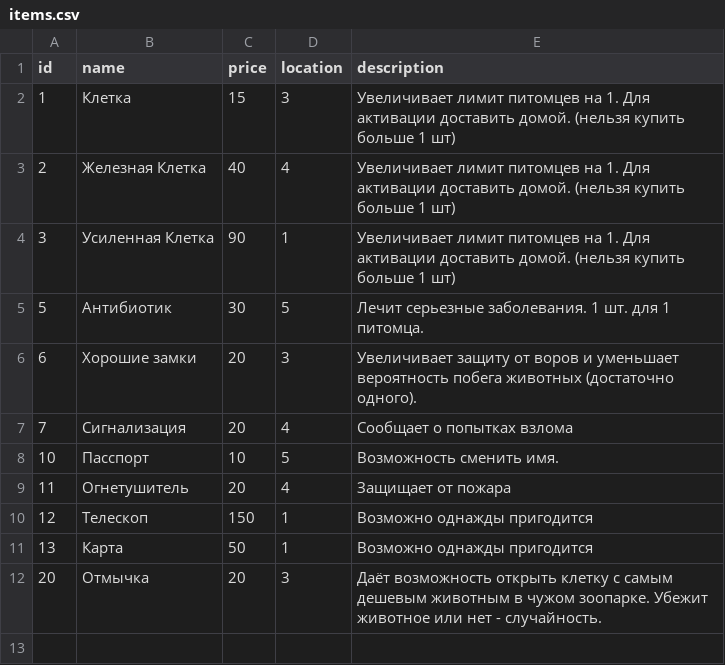
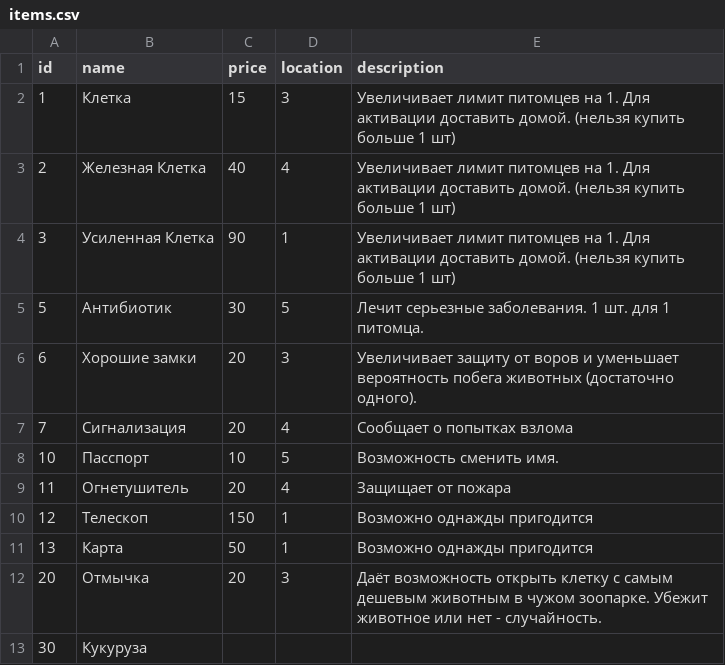
Before and after one commit to porodem/amzzoo, a CSV file: items.csv, drawn as a sheet.

```diff
--- a/items.csv
+++ b/items.csv
@@ -12 +12,2 @@ id;name;price;location;description
 20;Отмычка;20;3;Даёт возможность открыть клетку с самым дешевым животным в чужом зоопарке. Убежит животное или нет - случайность.
+30;Кукуруза;
```
Also changed, not shown: 2 other files.
